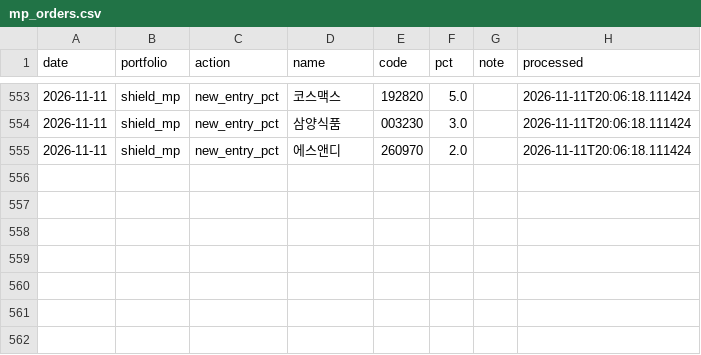
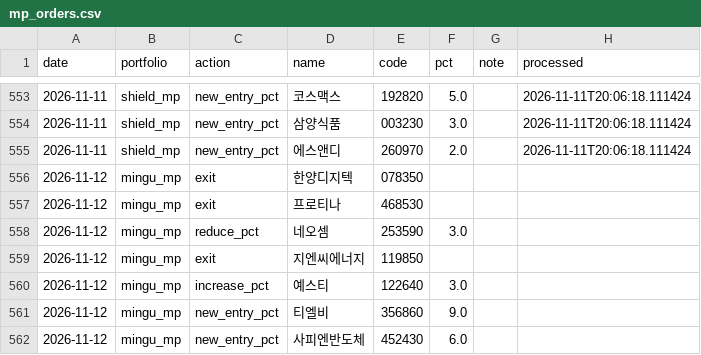
Before and after one commit to joonhakkim/liquidity-dashboard, a CSV file: data/manual/mp_orders.csv, drawn as a sheet; only a part is shown, gaps mark what is left out; the diff names each change by its address in the sheet, - before the commit and + after, or states it on an @@ line.

```diff
--- a/data/manual/mp_orders.csv
+++ b/data/manual/mp_orders.csv
+row 556: 2026-11-12 | mingu_mp | exit | 한양디지텍 | 078350
+row 557: 2026-11-12 | mingu_mp | exit | 프로티나 | 468530
+row 558: 2026-11-12 | mingu_mp | reduce_pct | 네오셈 | 253590 | 3.0
+row 559: 2026-11-12 | mingu_mp | exit | 지엔씨에너지 | 119850
+row 560: 2026-11-12 | mingu_mp | increase_pct | 예스티 | 122640 | 3.0
+row 561: 2026-11-12 | mingu_mp | new_entry_pct | 티엘비 | 356860 | 9.0
+row 562: 2026-11-12 | mingu_mp | new_entry_pct | 사피엔반도체 | 452430 | 6.0
```
